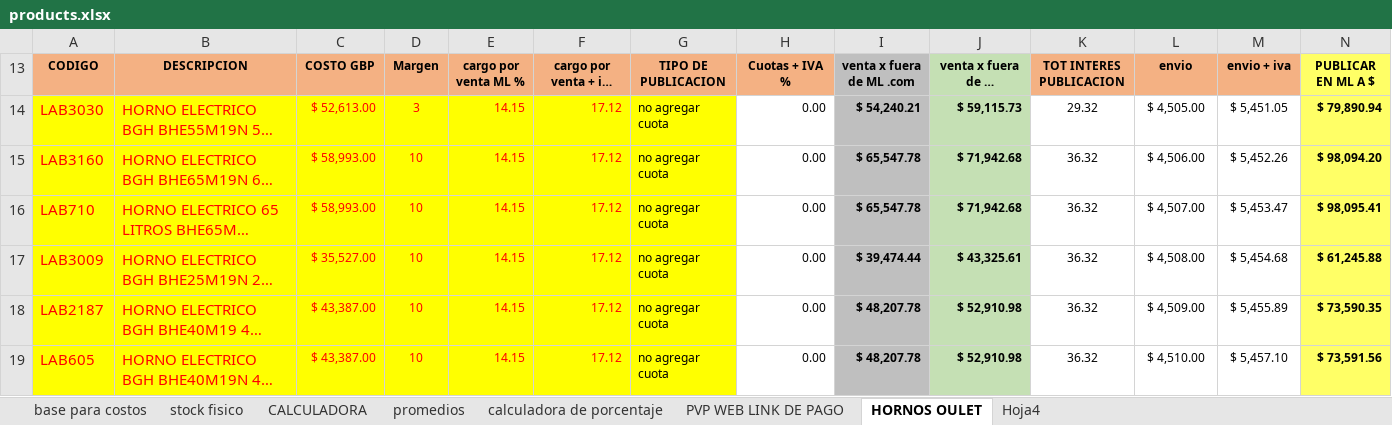
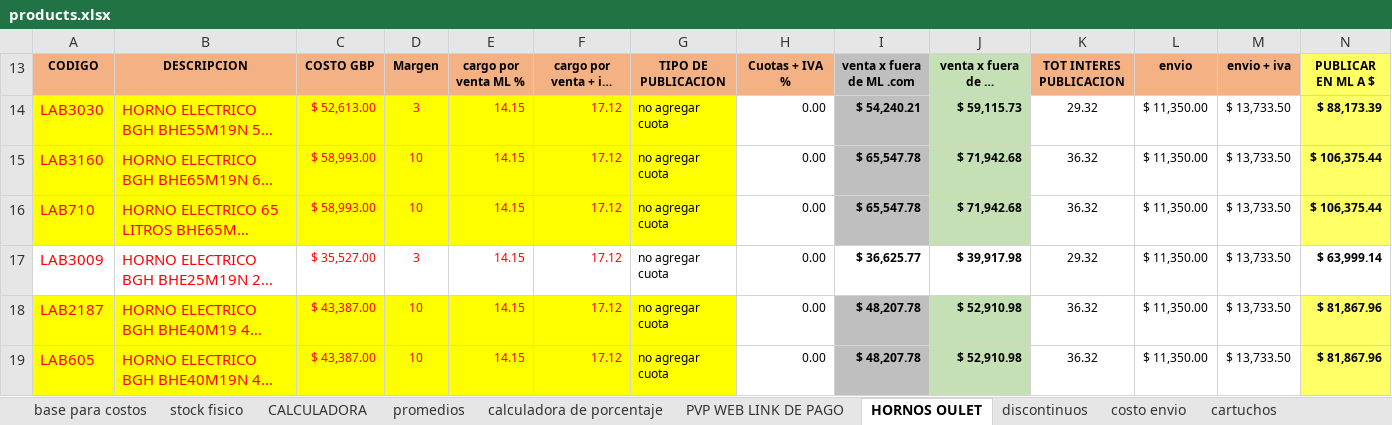
Before and after one commit to TrImEaS/Technologyline-API, an Excel workbook: src/Data/products.xlsx, sheet HORNOS OULET, drawn as a sheet; only a part is shown; long unchanged cells end in …; values as stored, in another font and other column widths than the file's, no borders; the diff covers the shown part only; the diff names each change by its address in the sheet, - before the commit and + after, or states it on an @@ line.

```diff
--- a/src/Data/products.xlsx (sheet HORNOS OULET)
+++ b/src/Data/products.xlsx (sheet HORNOS OULET)
-sheet tab: Hoja4
+sheet tab: discontinuos
+sheet tab: costo envio
+sheet tab: cartuchos
-L14 (envio): $ 4,505.00
+L14 (envio): $ 11,350.00
-M14 (envio + iva): $ 5,451.05
+M14 (envio + iva): $ 13,733.50
-N14 (PUBLICAR EN ML A $): $ 79,890.94
+N14 (PUBLICAR EN ML A $): $ 88,173.39
-L15 (envio): $ 4,506.00
+L15 (envio): $ 11,350.00
-M15 (envio + iva): $ 5,452.26
+M15 (envio + iva): $ 13,733.50
-N15 (PUBLICAR EN ML A $): $ 98,094.20
+N15 (PUBLICAR EN ML A $): $ 106,375.44
-L16 (envio): $ 4,507.00
+L16 (envio): $ 11,350.00
-M16 (envio + iva): $ 5,453.47
+M16 (envio + iva): $ 13,733.50
-N16 (PUBLICAR EN ML A $): $ 98,095.41
+N16 (PUBLICAR EN ML A $): $ 106,375.44
-A17:G17 fill: #FFFF00
+A17:G17 fill: none
-D17 (Margen): 10
+D17 (Margen): 3
-I17 (venta x fuera de ML .com): $ 39,474.44
+I17 (venta x fuera de ML .com): $ 36,625.77
-I17 fill: #BFBFBF
+I17 fill: none
-J17 (venta x fuera de ML FACTURADO): $ 43,325.61
+J17 (venta x fuera de ML FACTURADO): $ 39,917.98
-J17 fill: #C5E0B4
+J17 fill: none
-K17 (TOT INTERES PUBLICACION): 36.32
+K17 (TOT INTERES PUBLICACION): 29.32
-L17 (envio): $ 4,508.00
+L17 (envio): $ 11,350.00
-M17 (envio + iva): $ 5,454.68
+M17 (envio + iva): $ 13,733.50
-N17 (PUBLICAR EN ML A $): $ 61,245.88
+N17 (PUBLICAR EN ML A $): $ 63,999.14
-N17 fill: #FFFF66
+N17 fill: none
-L18 (envio): $ 4,509.00
+L18 (envio): $ 11,350.00
-M18 (envio + iva): $ 5,455.89
+M18 (envio + iva): $ 13,733.50
-N18 (PUBLICAR EN ML A $): $ 73,590.35
+N18 (PUBLICAR EN ML A $): $ 81,867.96
-L19 (envio): $ 4,510.00
+L19 (envio): $ 11,350.00
-M19 (envio + iva): $ 5,457.10
+M19 (envio + iva): $ 13,733.50
-N19 (PUBLICAR EN ML A $): $ 73,591.56
+N19 (PUBLICAR EN ML A $): $ 81,867.96
```
Also changed, not shown: 8 added rows, 55 edited cells and cell formats elsewhere in this sheet, sheet base para costos, sheet PVP WEB LINK DE PAGO, sheet stock fisico, sheet CALCULADORA, sheet promedios, sheet calculadora de porcentaje, formulas that keep their value, hidden cells, 10 other files.
